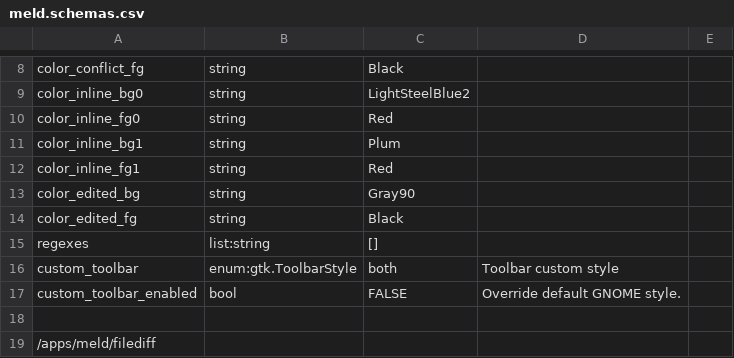
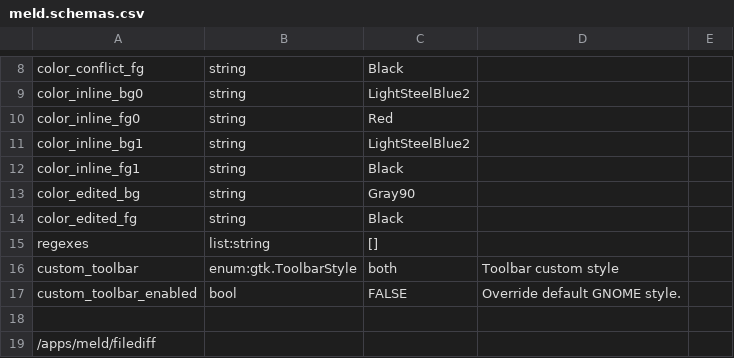
Before and after one commit to GNOME/meld, a CSV file: data/meld.schemas.csv, drawn as a sheet; only a part is shown, gaps mark what is left out.

```diff
--- a/data/meld.schemas.csv
+++ b/data/meld.schemas.csv
@@ -10,4 +10,4 @@ color_inline_bg0,string,LightSteelBlue2,,
 color_inline_fg0,string,Red,,
-color_inline_bg1,string,Plum,,
-color_inline_fg1,string,Red,,
+color_inline_bg1,string,LightSteelBlue2,,
+color_inline_fg1,string,Black,,
 color_edited_bg,string,Gray90,,
```
Also changed, not shown: 2 other files.
